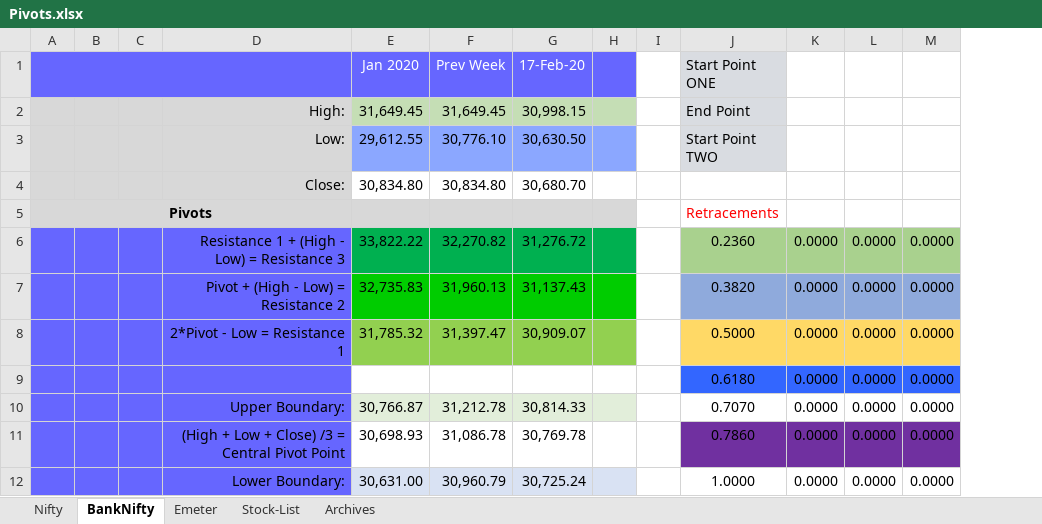
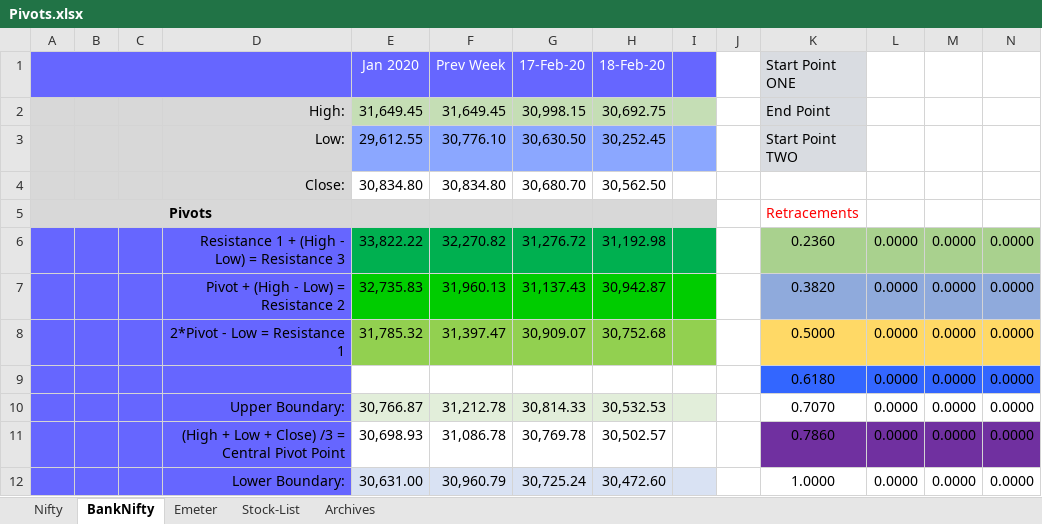
Before and after one commit to anbumaran/stocks, an Excel workbook: Pivots.xlsx, sheet BankNifty, drawn as a sheet; only a part is shown; values as stored, in another font and other column widths than the file's, no borders; the diff names each change by its address in the sheet, - before the commit and + after, or states it on an @@ line.

```diff
--- a/Pivots.xlsx (sheet BankNifty)
+++ b/Pivots.xlsx (sheet BankNifty)
+column H, rows 1-12: 18-Feb-20 | 30,692.75 | 30,252.45 | 30,562.50 |  | 31,192.98 | 30,942.87 | 30,752.68 |  | 30,532.53 | 30,502.57 | 30,472.60
```
Also changed, not shown: sheet Nifty, formulas that keep their value.
